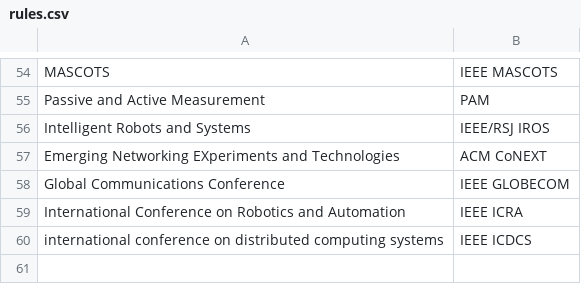
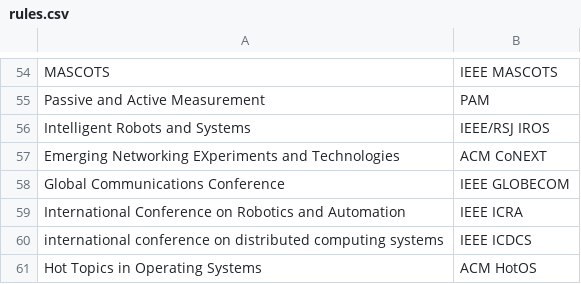
Before and after one commit to JonnyKong/latex_bib_formatter, a CSV file: rules.csv, drawn as a sheet; only a part is shown, gaps mark what is left out; the diff names each change by its address in the sheet, - before the commit and + after, or states it on an @@ line.

Commit message:
Minor bug fixes; add HotOS entry

```diff
--- a/rules.csv
+++ b/rules.csv
+row 61: Hot Topics in Operating Systems | ACM HotOS
```
Also changed, not shown: 3 other files.
